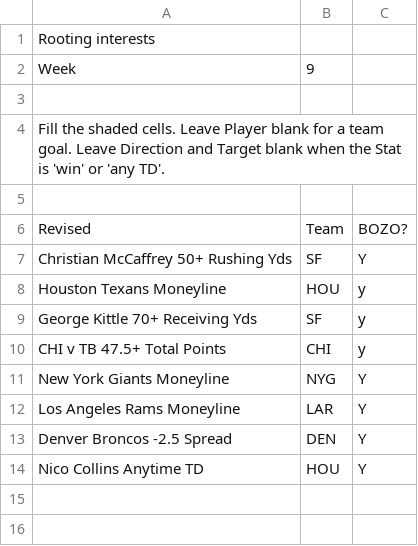
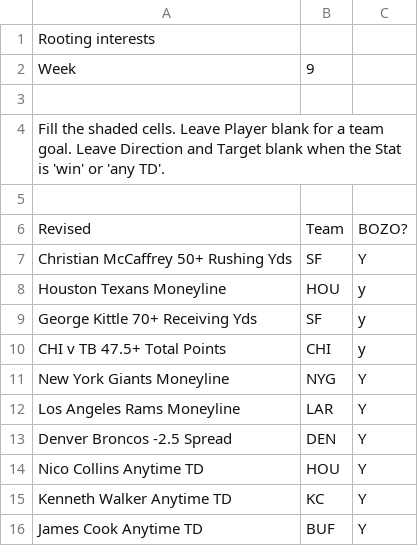
Before and after one commit to jwright010/football-dashboard, a CSV file: imports/rooting_interests.csv, drawn as a sheet.

Commit message:
Rooting interests from the Google Sheet

```diff
--- a/imports/rooting_interests.csv
+++ b/imports/rooting_interests.csv
@@ -14 +14,3 @@ Denver Broncos -2.5 Spread,DEN,Y,,,
 Nico Collins Anytime TD,HOU,Y,,,
+Kenneth Walker Anytime TD,KC,Y,,,
+James Cook Anytime TD,BUF,Y,,,
```
